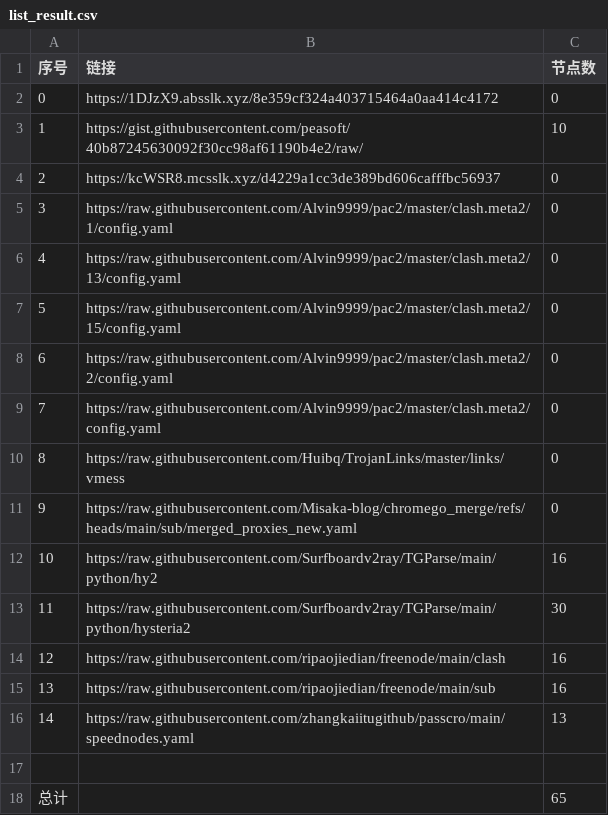
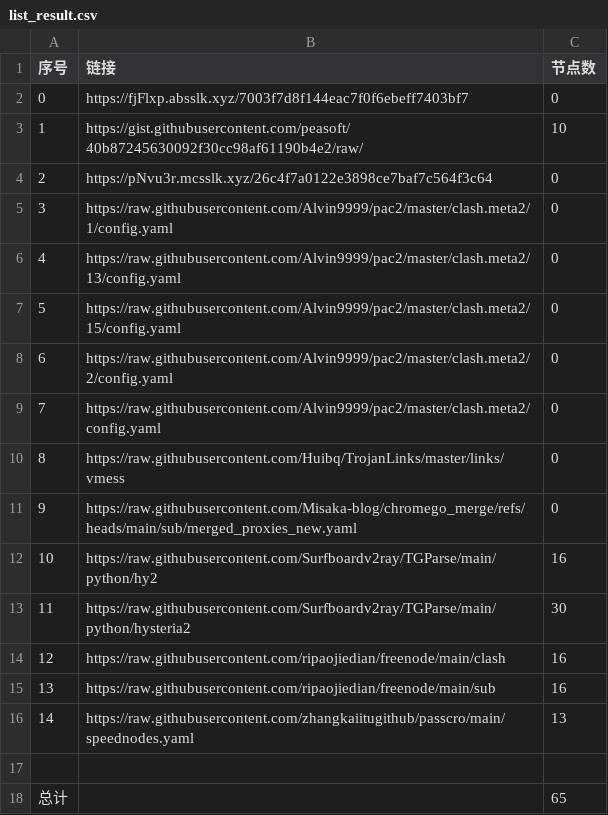
Before and after one commit to CongYuStars/NoMoreWalls, a CSV file: list_result.csv, drawn as a sheet.

```diff
--- a/list_result.csv
+++ b/list_result.csv
@@ -1,5 +1,5 @@
 序号,链接,节点数
-0,https://1DJzX9.absslk.xyz/8e359cf324a403715464a0aa414c4172,0
+0,https://fjFlxp.absslk.xyz/7003f7d8f144eac7f0f6ebeff7403bf7,0
 1,https://gist.githubusercontent.com/peasoft/40b87245630092f30cc98af61190b4e2/raw/,10
-2,https://kcWSR8.mcsslk.xyz/d4229a1cc3de389bd606cafffbc56937,0
+2,https://pNvu3r.mcsslk.xyz/26c4f7a0122e3898ce7baf7c564f3c64,0
 3,https://raw.githubusercontent.com/Alvin9999/pac2/master/clash.meta2/1/config.yaml,0
```
Also changed, not shown: 3 other files.
